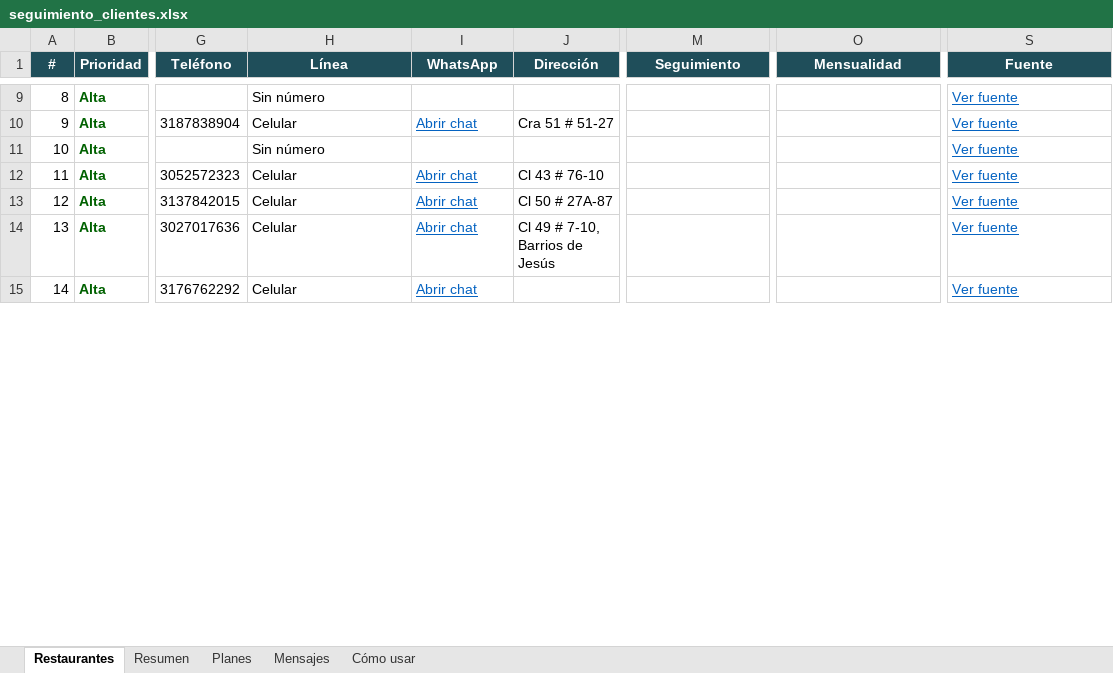
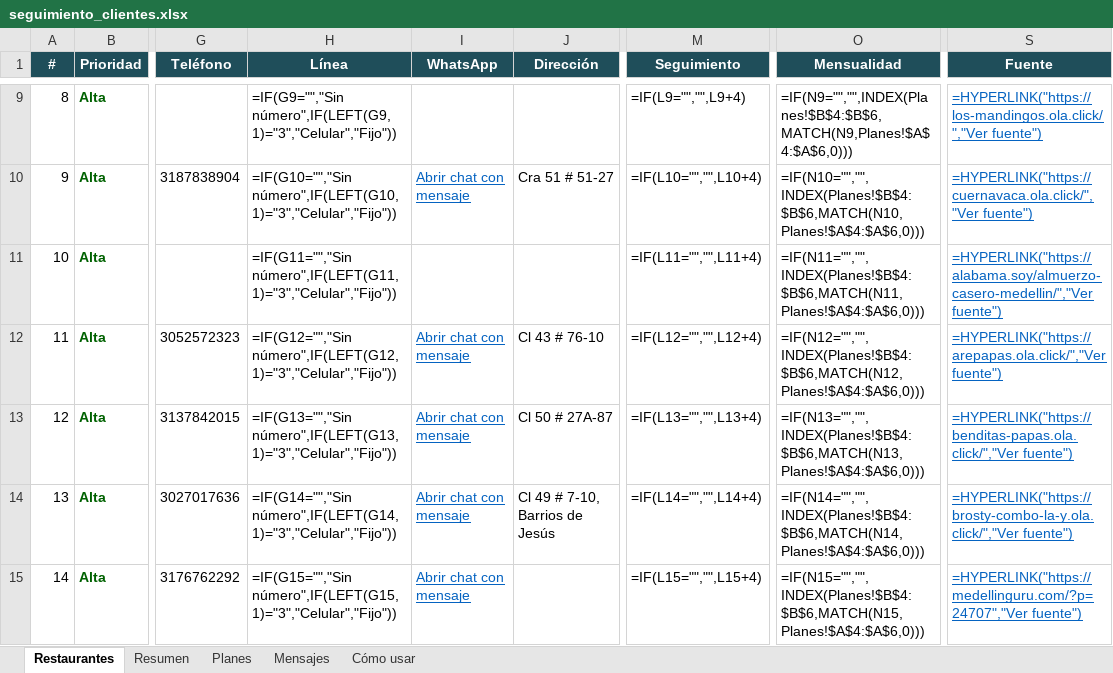
Before and after one commit to Botero56/grafo_proyect, an Excel workbook: ventas/seguimiento_clientes.xlsx, sheet Restaurantes, drawn as a sheet; only a part is shown, gaps mark what is left out; values as stored, in another font and other column widths than the file's, no borders; formulas without a stored value are shown as written; charts and pictures and conditional formats not drawn; the diff covers the shown part only; the diff names each change by its address in the sheet, - before the commit and + after, or states it on an @@ line.

```diff
--- a/ventas/seguimiento_clientes.xlsx (sheet Restaurantes)
+++ b/ventas/seguimiento_clientes.xlsx (sheet Restaurantes)
-H9 (Línea): Sin número
+H9 (Línea): =IF(G9="","Sin número",IF(LEFT(G9,1)="3","Celular","Fijo"))
-M9 (Seguimiento): (empty)
+M9 (Seguimiento): =IF(L9="","",L9+4)
-O9 (Mensualidad): (empty)
+O9 (Mensualidad): =IF(N9="","",INDEX(Planes!$B$4:$B$6,MATCH(N9,Planes!$A$4:$A$6,0)))
-S9 (Fuente): Ver fuente
+S9 (Fuente): =HYPERLINK("https://los-mandingos.ola.click/","Ver fuente")
-H10 (Línea): Celular
+H10 (Línea): =IF(G10="","Sin número",IF(LEFT(G10,1)="3","Celular","Fijo"))
-I10 (WhatsApp): Abrir chat
+I10 (WhatsApp): Abrir chat con mensaje
-M10 (Seguimiento): (empty)
+M10 (Seguimiento): =IF(L10="","",L10+4)
-O10 (Mensualidad): (empty)
+O10 (Mensualidad): =IF(N10="","",INDEX(Planes!$B$4:$B$6,MATCH(N10,Planes!$A$4:$A$6,0)))
-S10 (Fuente): Ver fuente
+S10 (Fuente): =HYPERLINK("https://cuernavaca.ola.click/","Ver fuente")
-H11 (Línea): Sin número
+H11 (Línea): =IF(G11="","Sin número",IF(LEFT(G11,1)="3","Celular","Fijo"))
-M11 (Seguimiento): (empty)
+M11 (Seguimiento): =IF(L11="","",L11+4)
-O11 (Mensualidad): (empty)
+O11 (Mensualidad): =IF(N11="","",INDEX(Planes!$B$4:$B$6,MATCH(N11,Planes!$A$4:$A$6,0)))
-S11 (Fuente): Ver fuente
+S11 (Fuente): =HYPERLINK("https://alabama.soy/almuerzo-casero-medellin/","Ver fuente")
-H12 (Línea): Celular
+H12 (Línea): =IF(G12="","Sin número",IF(LEFT(G12,1)="3","Celular","Fijo"))
-I12:I15 (WhatsApp): Abrir chat
+I12:I15 (WhatsApp): Abrir chat con mensaje
-M12 (Seguimiento): (empty)
+M12 (Seguimiento): =IF(L12="","",L12+4)
-O12 (Mensualidad): (empty)
+O12 (Mensualidad): =IF(N12="","",INDEX(Planes!$B$4:$B$6,MATCH(N12,Planes!$A$4:$A$6,0)))
-S12 (Fuente): Ver fuente
+S12 (Fuente): =HYPERLINK("https://arepapas.ola.click/","Ver fuente")
-H13 (Línea): Celular
+H13 (Línea): =IF(G13="","Sin número",IF(LEFT(G13,1)="3","Celular","Fijo"))
-M13 (Seguimiento): (empty)
+M13 (Seguimiento): =IF(L13="","",L13+4)
-O13 (Mensualidad): (empty)
+O13 (Mensualidad): =IF(N13="","",INDEX(Planes!$B$4:$B$6,MATCH(N13,Planes!$A$4:$A$6,0)))
-S13 (Fuente): Ver fuente
+S13 (Fuente): =HYPERLINK("https://benditas-papas.ola.click/","Ver fuente")
-H14 (Línea): Celular
+H14 (Línea): =IF(G14="","Sin número",IF(LEFT(G14,1)="3","Celular","Fijo"))
-M14 (Seguimiento): (empty)
+M14 (Seguimiento): =IF(L14="","",L14+4)
-O14 (Mensualidad): (empty)
+O14 (Mensualidad): =IF(N14="","",INDEX(Planes!$B$4:$B$6,MATCH(N14,Planes!$A$4:$A$6,0)))
-S14 (Fuente): Ver fuente
+S14 (Fuente): =HYPERLINK("https://brosty-combo-la-y.ola.click/","Ver fuente")
-H15 (Línea): Celular
+H15 (Línea): =IF(G15="","Sin número",IF(LEFT(G15,1)="3","Celular","Fijo"))
-M15 (Seguimiento): (empty)
+M15 (Seguimiento): =IF(L15="","",L15+4)
-O15 (Mensualidad): (empty)
+O15 (Mensualidad): =IF(N15="","",INDEX(Planes!$B$4:$B$6,MATCH(N15,Planes!$A$4:$A$6,0)))
-S15 (Fuente): Ver fuente
+S15 (Fuente): =HYPERLINK("https://medellinguru.com/?p=24707","Ver fuente")
```
Also changed, not shown: 684 edited cells elsewhere in this sheet, sheet Resumen, sheet Mensajes, sheet Cómo usar, formulas that keep their value, charts or pictures, 1 other file.
